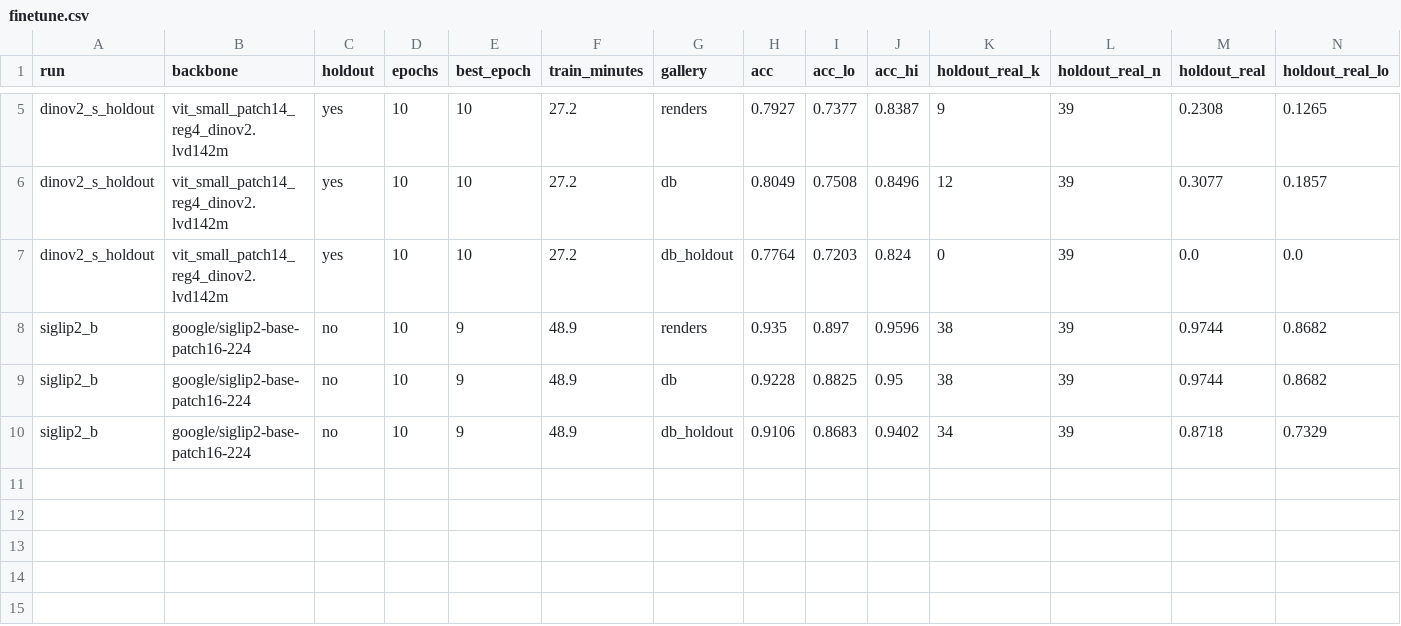
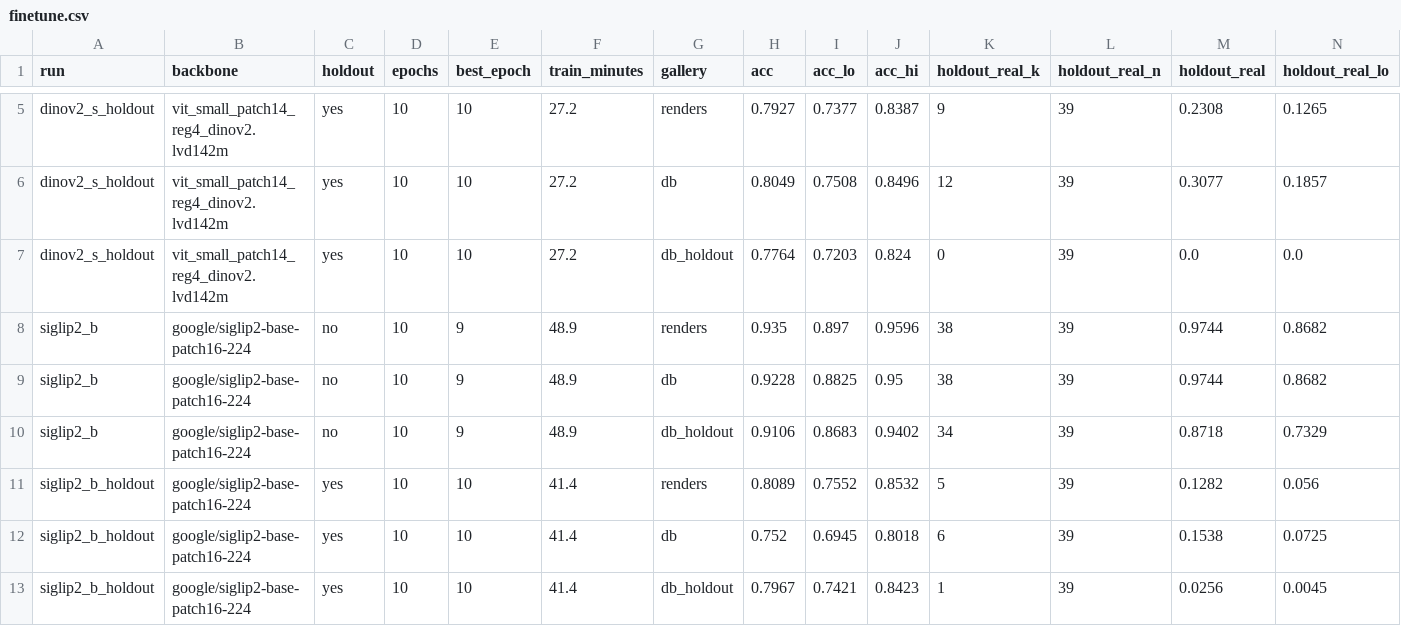
Before and after one commit to longduongnc/cctv-goods-detection, a CSV file: experiments/p05_transformer_bench/results/finetune.csv, drawn as a sheet; only a part is shown, gaps mark what is left out; rows hold the shown columns only; the diff names each change by its address in the sheet, - before the commit and + after, or states it on an @@ line.

```diff
--- a/experiments/p05_transformer_bench/results/finetune.csv
+++ b/experiments/p05_transformer_bench/results/finetune.csv
+row 11: siglip2_b_holdout | google/siglip2-base-patch16-224 | yes | 10 | 10 | 41.4 | renders | 0.8089 | 0.7552 | 0.8532 | 5 | 39 | 0.1282 | 0.056
+row 12: siglip2_b_holdout | google/siglip2-base-patch16-224 | yes | 10 | 10 | 41.4 | db | 0.752 | 0.6945 | 0.8018 | 6 | 39 | 0.1538 | 0.0725
+row 13: siglip2_b_holdout | google/siglip2-base-patch16-224 | yes | 10 | 10 | 41.4 | db_holdout | 0.7967 | 0.7421 | 0.8423 | 1 | 39 | 0.0256 | 0.0045
```
Also changed, not shown: experiments/p05_transformer_bench/results/synthetic_by_sku.csv, experiments/p05_transformer_bench/results/zeroshot.csv, 6 other files.
